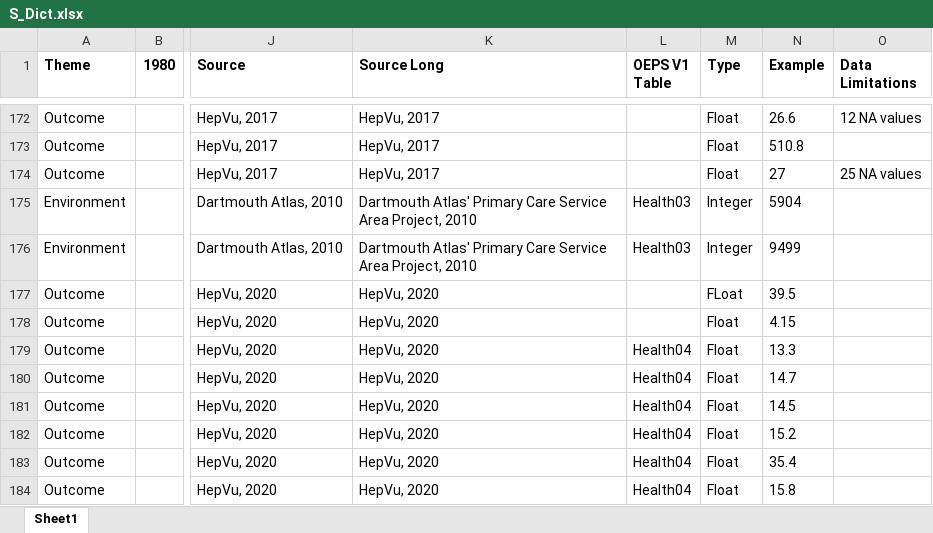
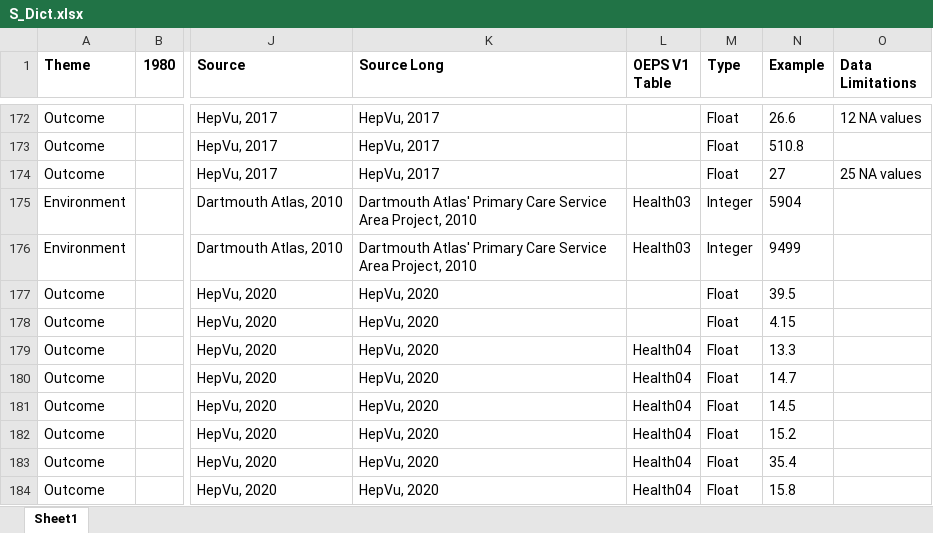
Before and after one commit to GeoDaCenter/opioid-policy-scan, an Excel workbook: data_final/consolidated/dictionaries/S_Dict.xlsx, sheet Sheet1, drawn as a sheet; only a part is shown, gaps mark what is left out; values as stored, in another font and other column widths than the file's, no borders; the diff names each change by its address in the sheet, - before the commit and + after, or states it on an @@ line.

Commit message:
fixed typo in type column

```diff
--- a/data_final/consolidated/dictionaries/S_Dict.xlsx (sheet Sheet1)
+++ b/data_final/consolidated/dictionaries/S_Dict.xlsx (sheet Sheet1)
-M177 (Type): FLoat
+M177 (Type): Float
```
